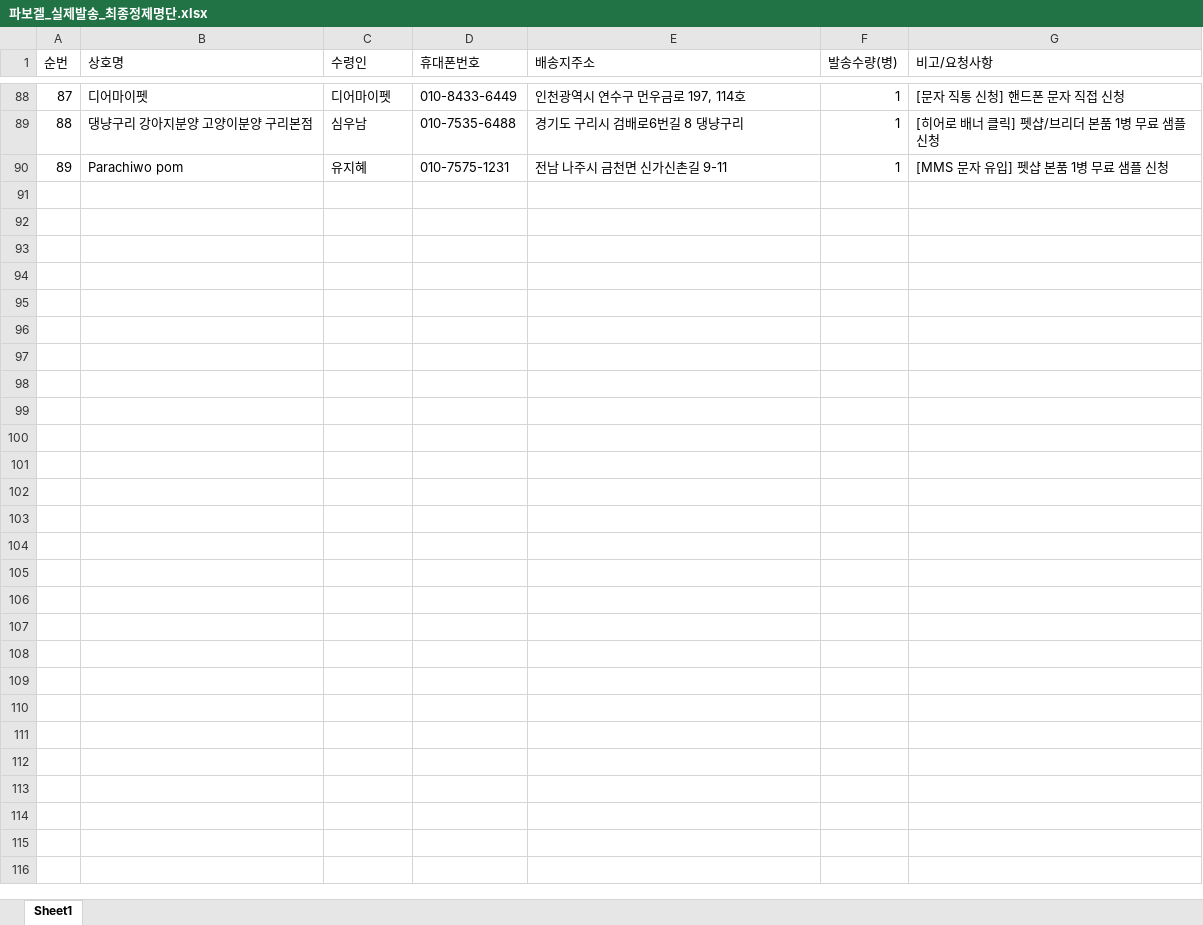
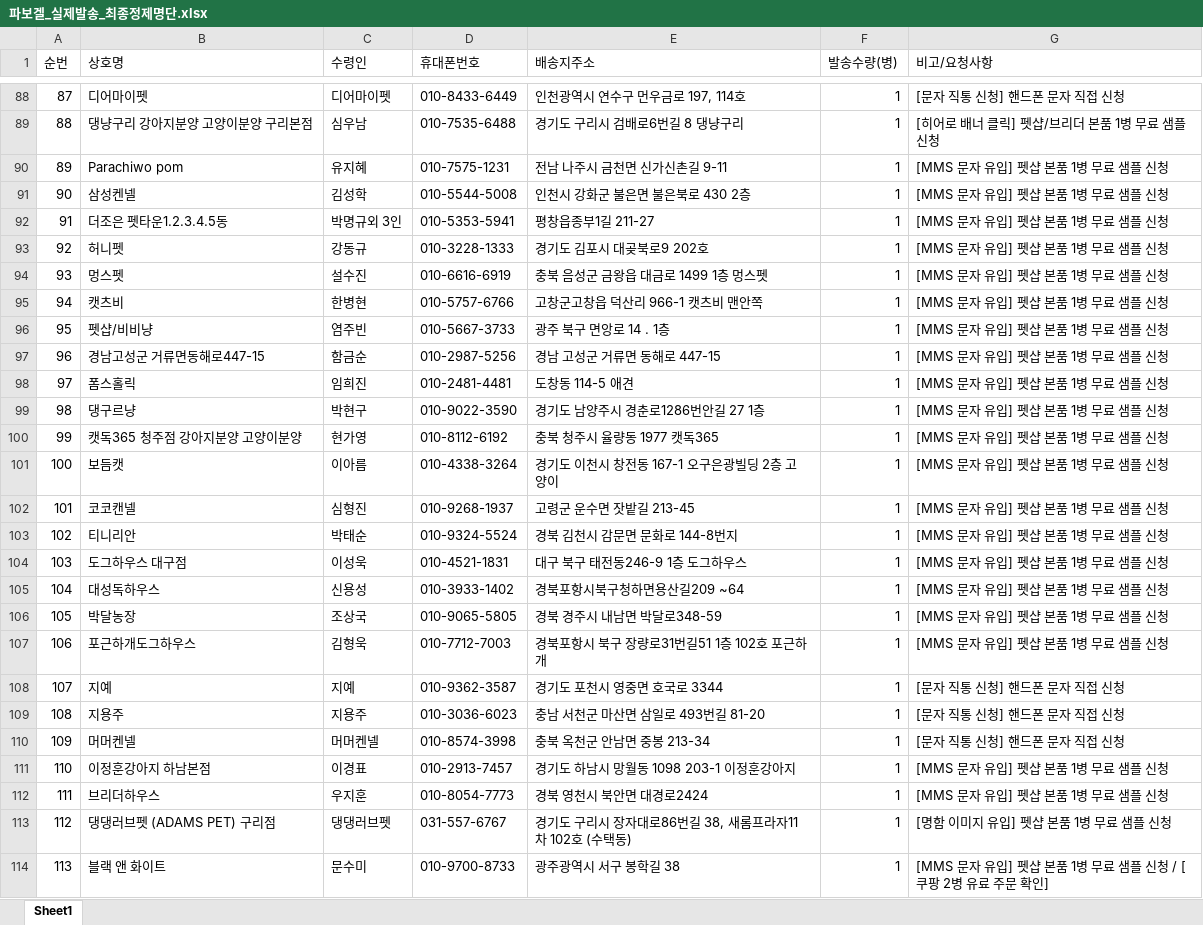
Before and after one commit to hongsoonil02-maker/parvogel, an Excel workbook: data/target_dispatch/파보겔_실제발송_최종정제명단.xlsx, sheet Sheet1, drawn as a sheet; only a part is shown, gaps mark what is left out; values as stored, in another font and other column widths than the file's, no borders; the diff names each change by its address in the sheet, - before the commit and + after, or states it on an @@ line.

```diff
--- a/data/target_dispatch/파보겔_실제발송_최종정제명단.xlsx (sheet Sheet1)
+++ b/data/target_dispatch/파보겔_실제발송_최종정제명단.xlsx (sheet Sheet1)
+row 91: 90 | 삼성켄넬 | 김성학 | 010-5544-5008 | 인천시 강화군 불은면 불은북로 430 2층 | 1 | [MMS 문자 유입] 펫샵 본품 1병 무료 샘플 신청
+row 92: 91 | 더조은 펫타운1.2.3.4.5동 | 박명규외 3인 | 010-5353-5941 | 평창읍종부1길 211-27 | 1 | [MMS 문자 유입] 펫샵 본품 1병 무료 샘플 신청
+row 93: 92 | 허니펫 | 강동규 | 010-3228-1333 | 경기도 김포시 대곶북로9 202호 | 1 | [MMS 문자 유입] 펫샵 본품 1병 무료 샘플 신청
+row 94: 93 | 멍스펫 | 설수진 | 010-6616-6919 | 충북 음성군 금왕읍 대금로 1499 1층 멍스펫 | 1 | [MMS 문자 유입] 펫샵 본품 1병 무료 샘플 신청
+row 95: 94 | 캣츠비 | 한병현 | 010-5757-6766 | 고창군고창읍 덕산리 966-1 캣츠비 맨안쪽 | 1 | [MMS 문자 유입] 펫샵 본품 1병 무료 샘플 신청
+row 96: 95 | 펫샵/비비냥 | 염주빈 | 010-5667-3733 | 광주 북구 면앙로 14 . 1층 | 1 | [MMS 문자 유입] 펫샵 본품 1병 무료 샘플 신청
+row 97: 96 | 경남고성군 거류면동해로447-15 | 함금순 | 010-2987-5256 | 경남 고성군 거류면 동해로 447-15 | 1 | [MMS 문자 유입] 펫샵 본품 1병 무료 샘플 신청
+row 98: 97 | 폼스홀릭 | 임희진 | 010-2481-4481 | 도창동 114-5 애견 | 1 | [MMS 문자 유입] 펫샵 본품 1병 무료 샘플 신청
+row 99: 98 | 댕구르냥 | 박현구 | 010-9022-3590 | 경기도 남양주시 경춘로1286번안길 27 1층 | 1 | [MMS 문자 유입] 펫샵 본품 1병 무료 샘플 신청
+row 100: 99 | 캣독365 청주점 강아지분양 고양이분양 | 현가영 | 010-8112-6192 | 충북 청주시 율량동 1977 캣독365 | 1 | [MMS 문자 유입] 펫샵 본품 1병 무료 샘플 신청
+row 101: 100 | 보듬캣 | 이아름 | 010-4338-3264 | 경기도 이천시 창전동 167-1 오구은광빌딩 2층 고양이 | 1 | [MMS 문자 유입] 펫샵 본품 1병 무료 샘플 신청
+row 102: 101 | 코코캔넬 | 심형진 | 010-9268-1937 | 고령군 운수면 잣밭길 213-45 | 1 | [MMS 문자 유입] 펫샵 본품 1병 무료 샘플 신청
+row 103: 102 | 티니리안 | 박태순 | 010-9324-5524 | 경북 김천시 감문면 문화로 144-8번지 | 1 | [MMS 문자 유입] 펫샵 본품 1병 무료 샘플 신청
+row 104: 103 | 도그하우스 대구점 | 이성욱 | 010-4521-1831 | 대구 북구 태전동246-9 1층 도그하우스 | 1 | [MMS 문자 유입] 펫샵 본품 1병 무료 샘플 신청
+row 105: 104 | 대성독하우스 | 신용성 | 010-3933-1402 | 경북포항시북구청하면용산길209 ~64 | 1 | [MMS 문자 유입] 펫샵 본품 1병 무료 샘플 신청
+row 106: 105 | 박달농장 | 조상국 | 010-9065-5805 | 경북 경주시 내남면 박달로348-59 | 1 | [MMS 문자 유입] 펫샵 본품 1병 무료 샘플 신청
+row 107: 106 | 포근하개도그하우스 | 김형욱 | 010-7712-7003 | 경북포항시 북구 장량로31번길51 1층 102호 포근하개 | 1 | [MMS 문자 유입] 펫샵 본품 1병 무료 샘플 신청
+row 108: 107 | 지예 | 지예 | 010-9362-3587 | 경기도 포천시 영중면 호국로 3344 | 1 | [문자 직통 신청] 핸드폰 문자 직접 신청
+row 109: 108 | 지용주 | 지용주 | 010-3036-6023 | 충남 서천군 마산면 삼일로 493번길 81-20 | 1 | [문자 직통 신청] 핸드폰 문자 직접 신청
+row 110: 109 | 머머켄넬 | 머머켄넬 | 010-8574-3998 | 충북 옥천군 안남면 중봉 213-34 | 1 | [문자 직통 신청] 핸드폰 문자 직접 신청
+row 111: 110 | 이정훈강아지 하남본점 | 이경표 | 010-2913-7457 | 경기도 하남시 망월동 1098 203-1 이정훈강아지 | 1 | [MMS 문자 유입] 펫샵 본품 1병 무료 샘플 신청
+row 112: 111 | 브리더하우스 | 우지훈 | 010-8054-7773 | 경북 영천시 북안면 대경로2424 | 1 | [MMS 문자 유입] 펫샵 본품 1병 무료 샘플 신청
+row 113: 112 | 댕댕러브펫 (ADAMS PET) 구리점 | 댕댕러브펫 | 031-557-6767 | 경기도 구리시 장자대로86번길 38, 새롬프라자11차 102호 (수택동) | 1 | [명함 이미지 유입] 펫샵 본품 1병 무료 샘플 신청
+row 114: 113 | 블랙 앤 화이트 | 문수미 | 010-9700-8733 | 광주광역시 서구 봉학길 38 | 1 | [MMS 문자 유입] 펫샵 본품 1병 무료 샘플 신청 / [쿠팡 2병 유료 주문 확인]
```
Also changed, not shown: data/target_dispatch/우체국택배_파보겔_87건_일괄접수.xlsx, 23 other files.
